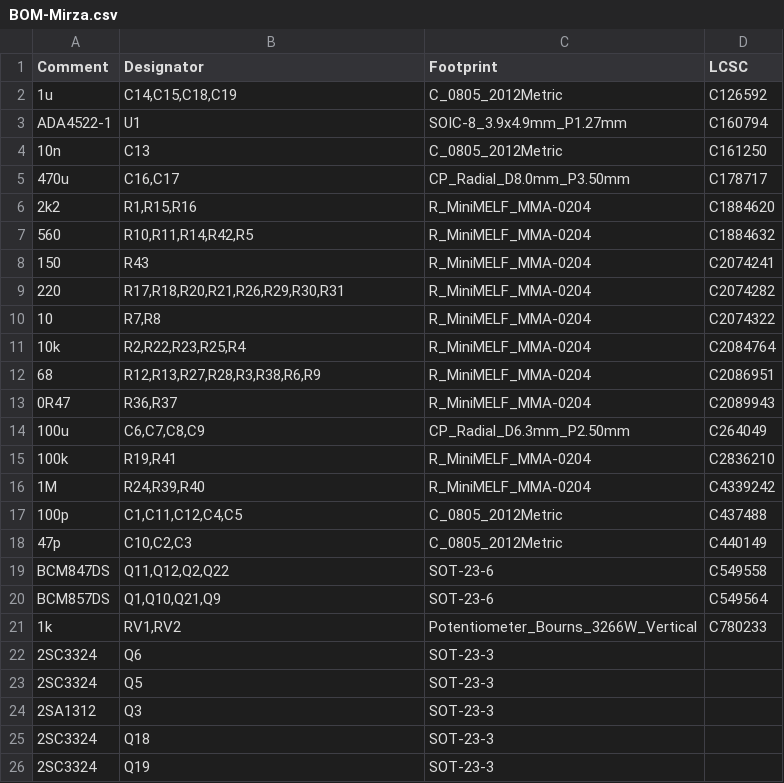
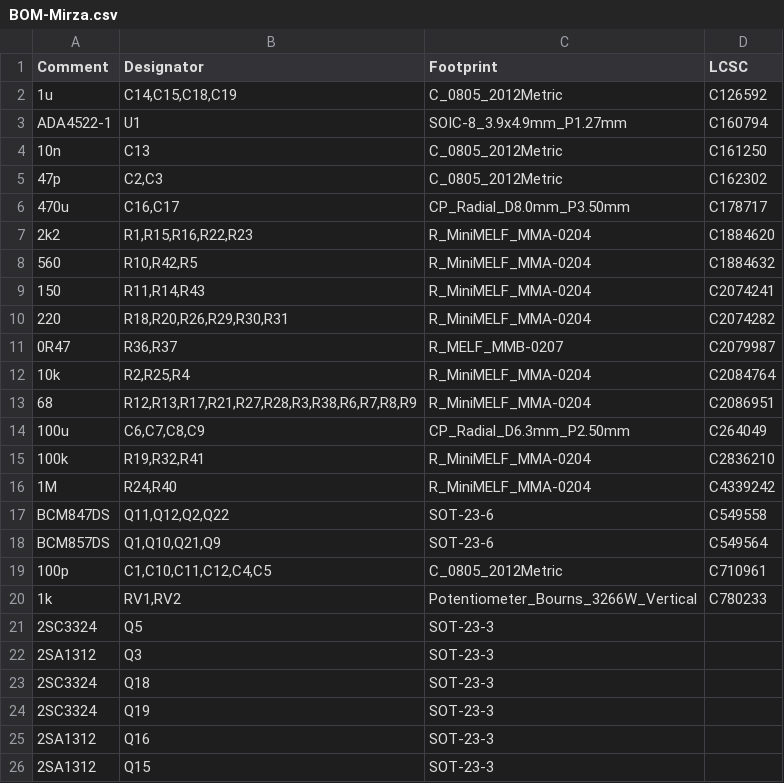
Before and after one commit to Ariamelon/Mirza, a CSV file: Production/BOM-Mirza.csv, drawn as a sheet; only a part is shown; the shorter side is filled out with more unchanged rows; the diff covers the shown part only.

Commit message:
28/09/2023 update
Changed size of emitter resistors to MELF0207 for better heat dissipation.

```diff
--- a/Production/BOM-Mirza.csv
+++ b/Production/BOM-Mirza.csv
@@ -4,20 +4,18 @@ ADA4522-1,U1,SOIC-8_3.9x4.9mm_P1.27mm,C160794
 10n,C13,C_0805_2012Metric,C161250
+47p,"C2,C3",C_0805_2012Metric,C162302
 470u,"C16,C17",CP_Radial_D8.0mm_P3.50mm,C178717
-2k2,"R1,R15,R16",R_MiniMELF_MMA-0204,C1884620
-560,"R10,R11,R14,R42,R5",R_MiniMELF_MMA-0204,C1884632
-150,R43,R_MiniMELF_MMA-0204,C2074241
-220,"R17,R18,R20,R21,R26,R29,R30,R31",R_MiniMELF_MMA-0204,C2074282
-10,"R7,R8",R_MiniMELF_MMA-0204,C2074322
-10k,"R2,R22,R23,R25,R4",R_MiniMELF_MMA-0204,C2084764
-68,"R12,R13,R27,R28,R3,R38,R6,R9",R_MiniMELF_MMA-0204,C2086951
-0R47,"R36,R37",R_MiniMELF_MMA-0204,C2089943
+2k2,"R1,R15,R16,R22,R23",R_MiniMELF_MMA-0204,C1884620
+560,"R10,R42,R5",R_MiniMELF_MMA-0204,C1884632
+150,"R11,R14,R43",R_MiniMELF_MMA-0204,C2074241
+220,"R18,R20,R26,R29,R30,R31",R_MiniMELF_MMA-0204,C2074282
+0R47,"R36,R37",R_MELF_MMB-0207,C2079987
+10k,"R2,R25,R4",R_MiniMELF_MMA-0204,C2084764
+68,"R12,R13,R17,R21,R27,R28,R3,R38,R6,R7,R8,R9",R_MiniMELF_MMA-0204,C2086951
 100u,"C6,C7,C8,C9",CP_Radial_D6.3mm_P2.50mm,C264049
-100k,"R19,R41",R_MiniMELF_MMA-0204,C2836210
-1M,"R24,R39,R40",R_MiniMELF_MMA-0204,C4339242
-100p,"C1,C11,C12,C4,C5",C_0805_2012Metric,C437488
-47p,"C10,C2,C3",C_0805_2012Metric,C440149
+100k,"R19,R32,R41",R_MiniMELF_MMA-0204,C2836210
+1M,"R24,R40",R_MiniMELF_MMA-0204,C4339242
 BCM847DS,"Q11,Q12,Q2,Q22",SOT-23-6,C549558
 BCM857DS,"Q1,Q10,Q21,Q9",SOT-23-6,C549564
+100p,"C1,C10,C11,C12,C4,C5",C_0805_2012Metric,C710961
 1k,"RV1,RV2",Potentiometer_Bourns_3266W_Vertical,C780233
-2SC3324,Q6,SOT-23-3,
 2SC3324,Q5,SOT-23-3,
```
Also changed, not shown: 3 moved rows elsewhere in this file, Production/CPL-Mirza.csv, 10 other files.
